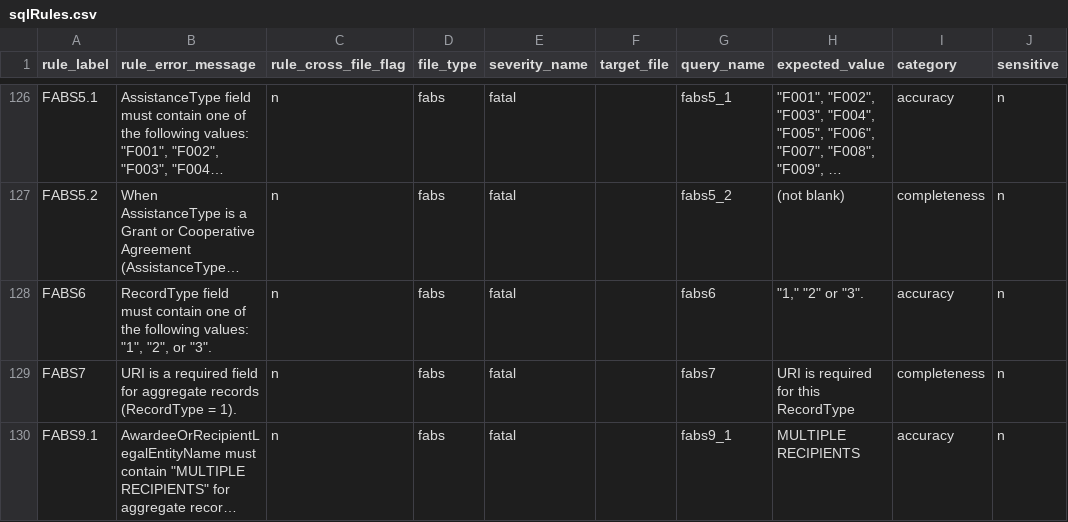
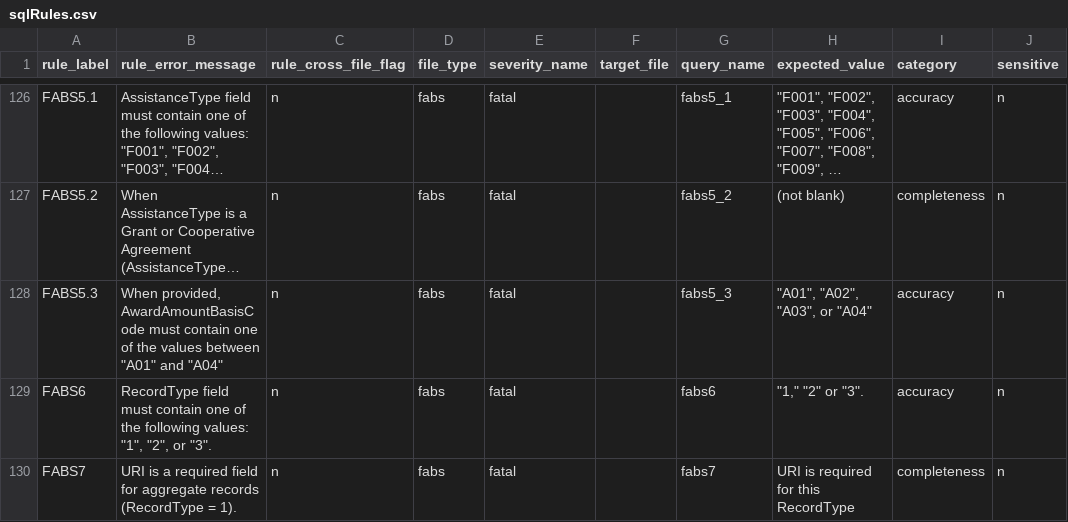
Before and after one commit to fedspendingtransparency/data-act-broker-backend, a CSV file: dataactvalidator/config/sqlrules/sqlRules.csv, drawn as a sheet; only a part is shown, gaps mark what is left out; the shorter side is filled out with more unchanged rows; long unchanged cells end in …; the diff names each change by its address in the sheet, - before the commit and + after, or states it on an @@ line.

```diff
--- a/dataactvalidator/config/sqlrules/sqlRules.csv
+++ b/dataactvalidator/config/sqlrules/sqlRules.csv
+row 128: FABS5.3 | When provided, AwardAmountBasisCode must contain one of the values between "A01" and "A04" | n | fabs | fatal |  | fabs5_3 | "A01", "A02", "A03", or "A04" | accuracy | n
```
Also changed, not shown: 2 other files.
